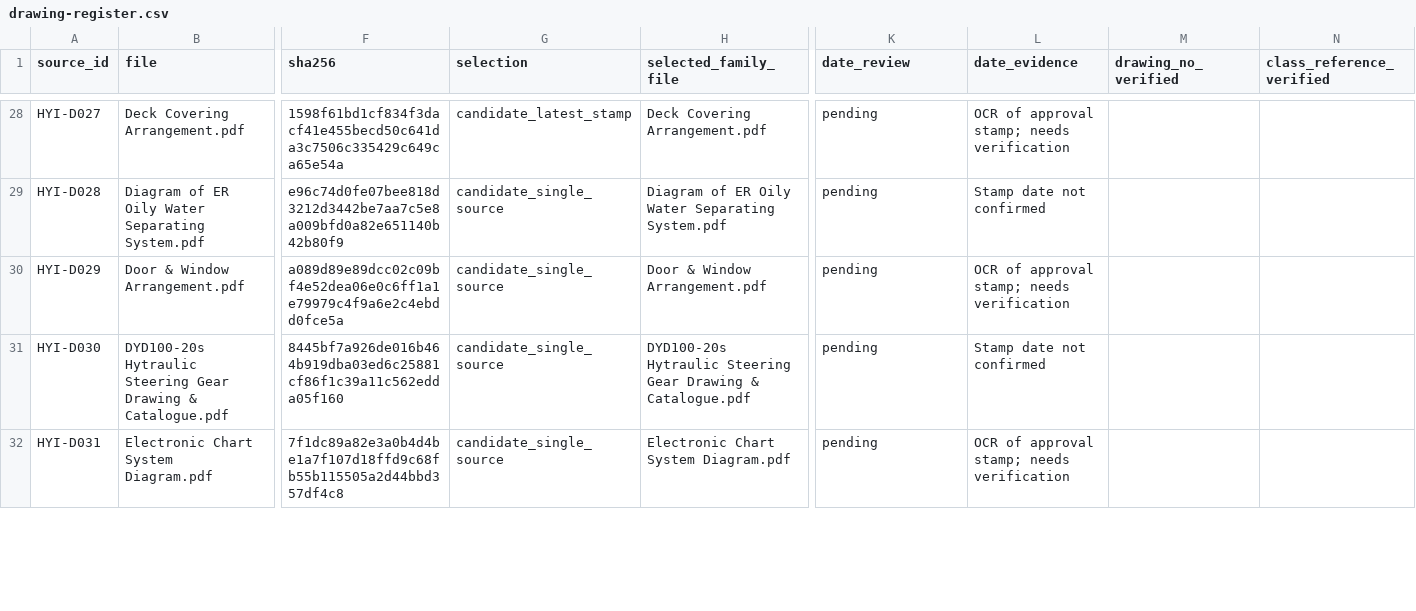
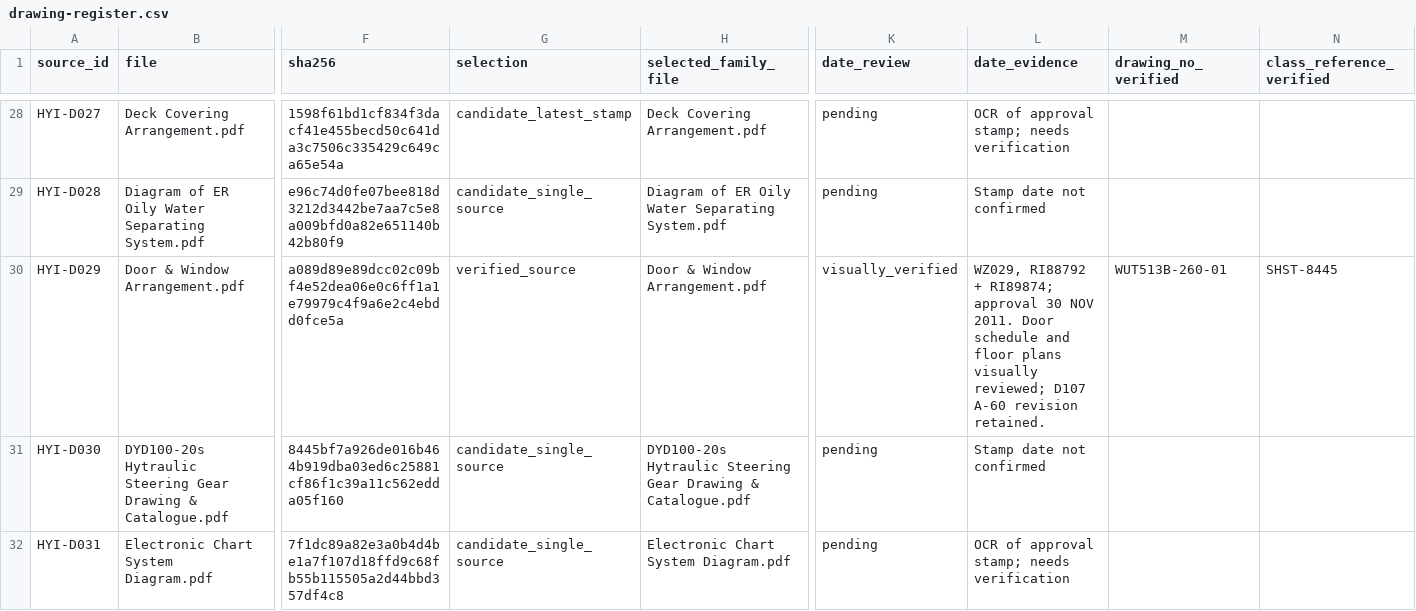
Before and after one commit to ZainAI18/Haiyin, a CSV file: public/hai-yin-i/audit/drawing-register.csv, drawn as a sheet; only a part is shown, gaps mark what is left out; the diff covers the shown part only; the diff names each change by its address in the sheet, - before the commit and + after, or states it on an @@ line.

```diff
--- a/public/hai-yin-i/audit/drawing-register.csv
+++ b/public/hai-yin-i/audit/drawing-register.csv
-G30 (selection): candidate_single_source
+G30 (selection): verified_source
-K30 (date_review): pending
+K30 (date_review): visually_verified
-L30 (date_evidence): OCR of approval stamp; needs verification
+L30 (date_evidence): WZ029, RI88792 + RI89874; approval 30 NOV 2011. Door schedule and floor plans visually reviewed; D107 A-60 revision retained.
-M30 (drawing_no_verified): (empty)
+M30 (drawing_no_verified): WUT513B-260-01
-N30 (class_reference_verified): (empty)
+N30 (class_reference_verified): SHST-8445
```
Also changed, not shown: 10 edited cells elsewhere in this file, 29 other files.
